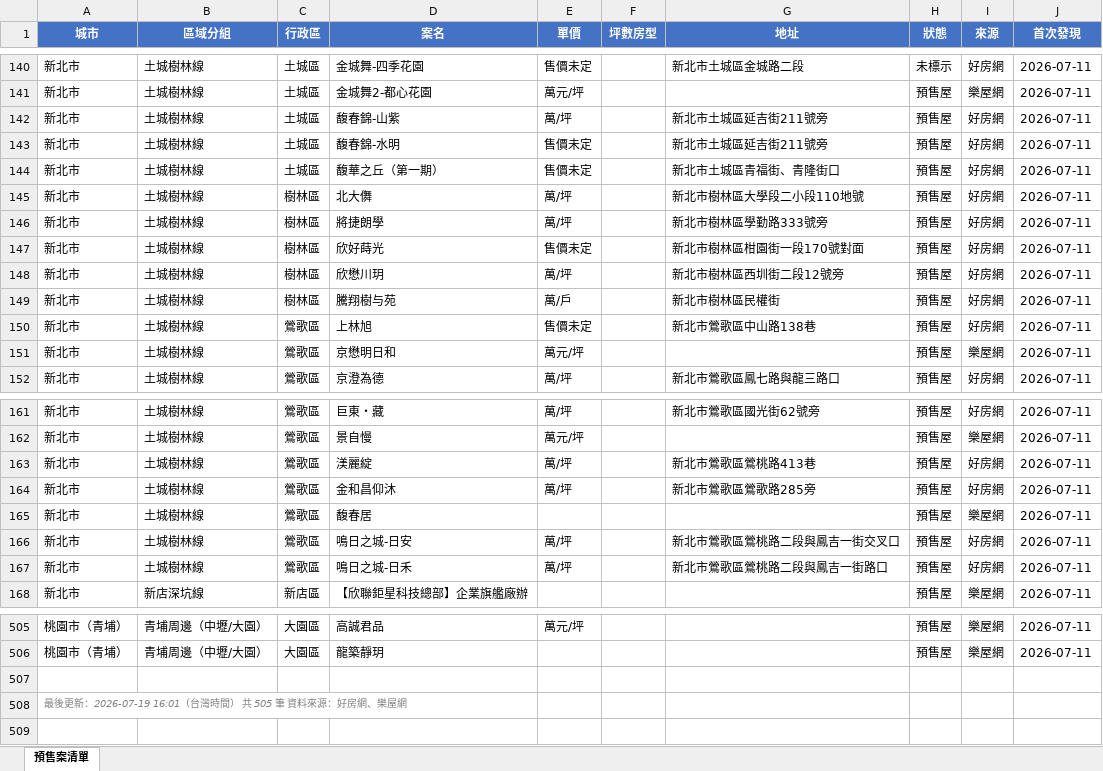
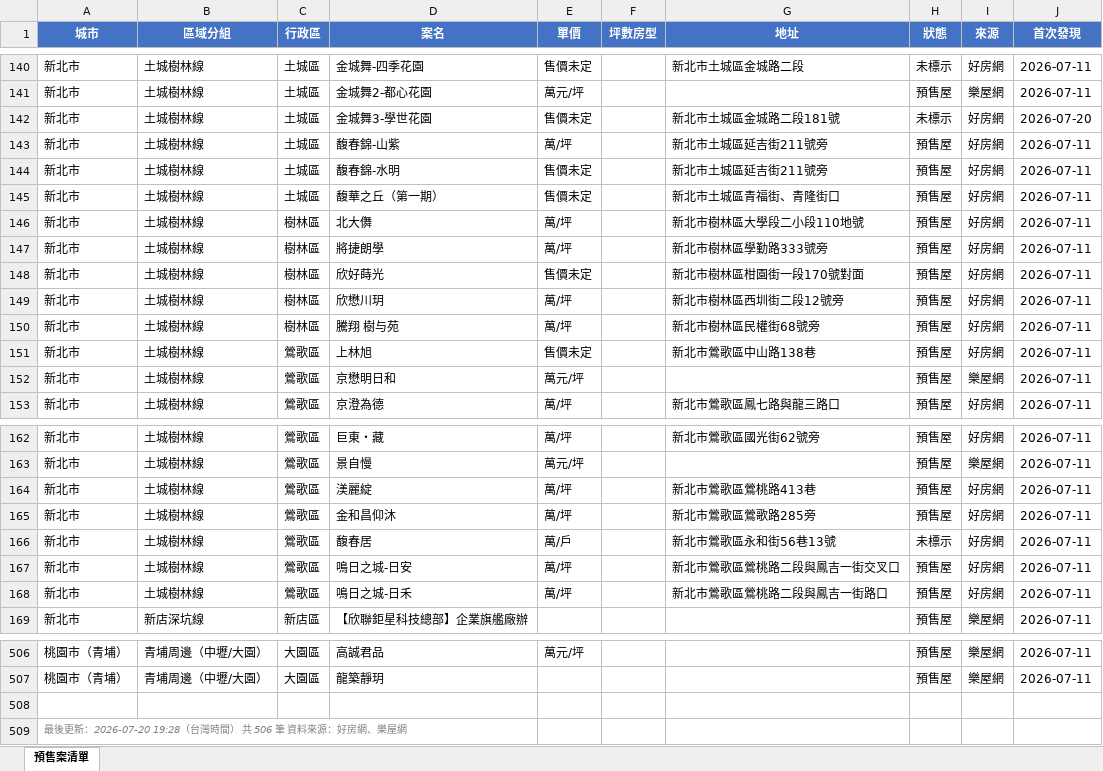
Before and after one commit to Hsiaoann/presale-tracker, an Excel workbook: listings.xlsx, sheet 預售案清單, drawn as a sheet; only a part is shown, gaps mark what is left out; values as stored, in another font and other column widths than the file's, no borders; addresses are those after the commit; the diff names each change by its address in the sheet, - before the commit and + after, or states it on an @@ line.

Commit message:
update listings

```diff
--- a/listings.xlsx (sheet 預售案清單)
+++ b/listings.xlsx (sheet 預售案清單)
+row 142: 新北市 | 土城樹林線 | 土城區 | 金城舞3-學世花園 | 售價未定 |  | 新北市土城區金城路二段181號 | 未標示 | 好房網 | 2026-07-20
-D150 (案名): 騰翔樹与苑
+D150 (案名): 騰翔 樹与苑
-E150 (單價): 萬/戶
+E150 (單價): 萬/坪
-G150 (地址): 新北市樹林區民權街
+G150 (地址): 新北市樹林區民權街68號旁
-E166 (單價): (empty)
+E166 (單價): 萬/戶
-G166 (地址): (empty)
+G166 (地址): 新北市鶯歌區永和街56巷13號
-H166 (狀態): 預售屋
+H166 (狀態): 未標示
-I166 (來源): 樂屋網
+I166 (來源): 好房網
-A509 (城市): …後更新：2026-07-19 16:01（台灣時間） 共 505 筆 資料…
+A509 (城市): …後更新：2026-07-20 19:28（台灣時間） 共 506 筆 資料…
```
Also changed, not shown: 1 other file.
